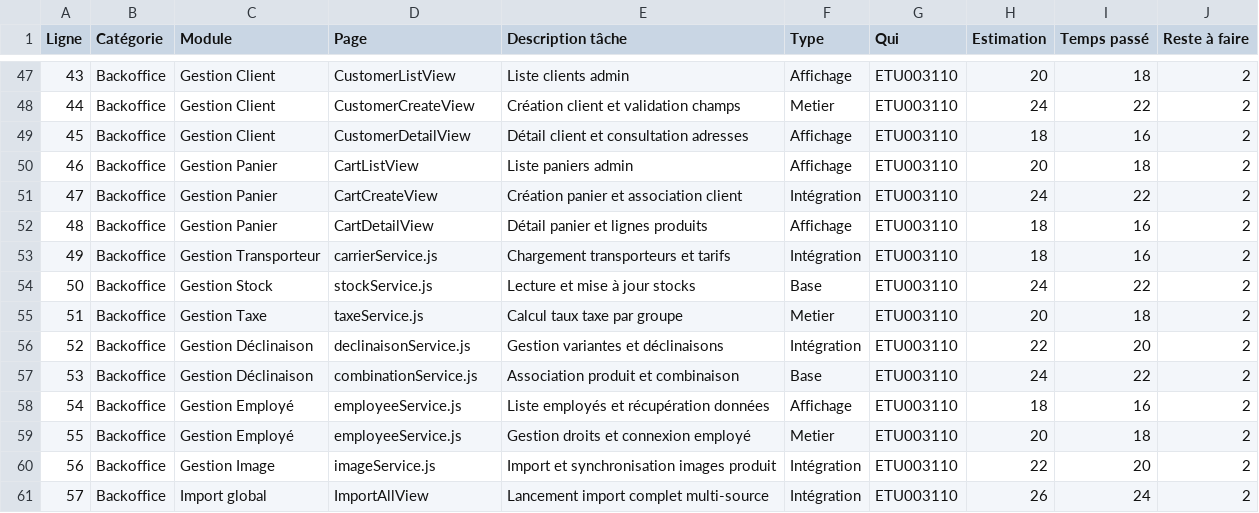
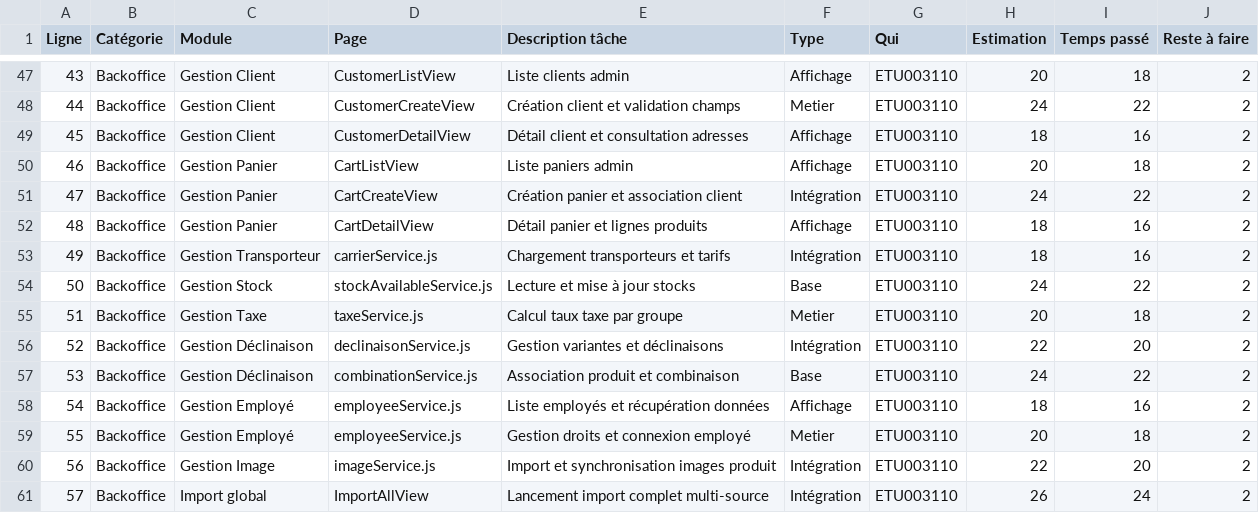
Before and after one commit to Luberri/elva1, a CSV file: revis/todo_project.csv, drawn as a sheet; only a part is shown, gaps mark what is left out.

```diff
--- a/revis/todo_project.csv
+++ b/revis/todo_project.csv
@@ -53,3 +53,3 @@ Ligne;Catégorie;Module;Page;Description tâche;Type;Qui;Estimation;Temps passé
 49;Backoffice;Gestion Transporteur;carrierService.js;Chargement transporteurs et tarifs;Intégration;ETU003110;18;16;2
-50;Backoffice;Gestion Stock;stockService.js;Lecture et mise à jour stocks;Base;ETU003110;24;22;2
+50;Backoffice;Gestion Stock;stockAvailableService.js;Lecture et mise à jour stocks;Base;ETU003110;24;22;2
 51;Backoffice;Gestion Taxe;taxeService.js;Calcul taux taxe par groupe;Metier;ETU003110;20;18;2
```
Also changed, not shown: 27 other files.
